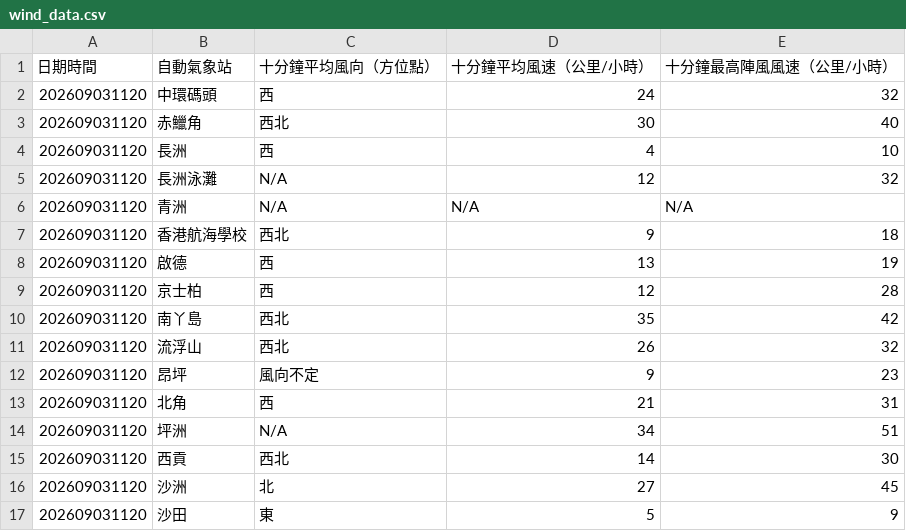
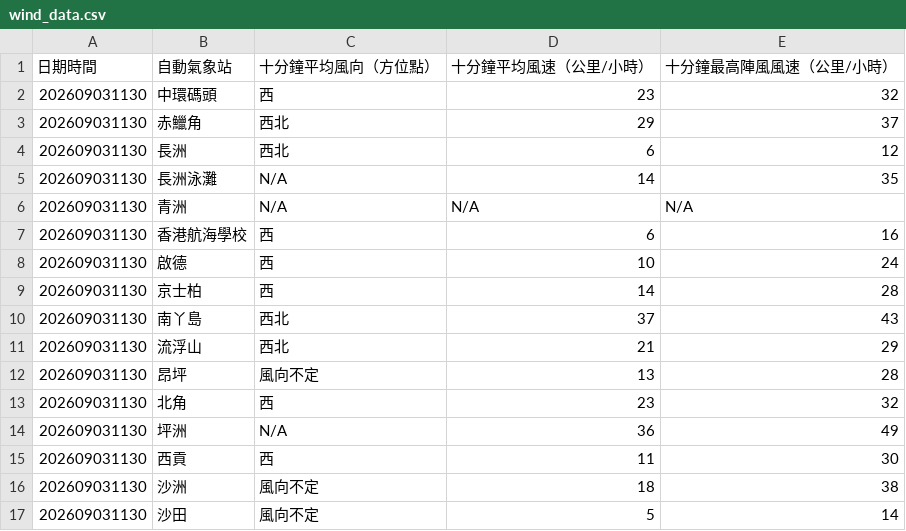
Before and after one commit to dannytcchan00/0Data, a CSV file: data/wind_data.csv, drawn as a sheet; only a part is shown; the diff covers the shown part only.

```diff
--- a/data/wind_data.csv
+++ b/data/wind_data.csv
@@ -1,17 +1,17 @@
 日期時間,自動氣象站,十分鐘平均風向（方位點）,十分鐘平均風速（公里/小時）,十分鐘最高陣風風速（公里/小時）
-202609031120,中環碼頭,西,24,32
-202609031120,赤鱲角,西北,30,40
-202609031120,長洲,西,4,10
-202609031120,長洲泳灘,N/A,12,32
-202609031120,青洲,N/A,N/A,N/A
-202609031120,香港航海學校,西北,9,18
-202609031120,啟德,西,13,19
-202609031120,京士柏,西,12,28
-202609031120,南丫島,西北,35,42
-202609031120,流浮山,西北,26,32
-202609031120,昂坪,風向不定,9,23
-202609031120,北角,西,21,31
-202609031120,坪洲,N/A,34,51
-202609031120,西貢,西北,14,30
-202609031120,沙洲,北,27,45
-202609031120,沙田,東,5,9
+202609031130,中環碼頭,西,23,32
+202609031130,赤鱲角,西北,29,37
+202609031130,長洲,西北,6,12
+202609031130,長洲泳灘,N/A,14,35
+202609031130,青洲,N/A,N/A,N/A
+202609031130,香港航海學校,西,6,16
+202609031130,啟德,西,10,24
+202609031130,京士柏,西,14,28
+202609031130,南丫島,西北,37,43
+202609031130,流浮山,西北,21,29
+202609031130,昂坪,風向不定,13,28
+202609031130,北角,西,23,32
+202609031130,坪洲,N/A,36,49
+202609031130,西貢,西,11,30
+202609031130,沙洲,風向不定,18,38
+202609031130,沙田,風向不定,5,14
```
Also changed, not shown: 42 edited cells elsewhere in this file, data/latest_1min_humidity.csv, data/maxmin_data.csv, 6 other files.
